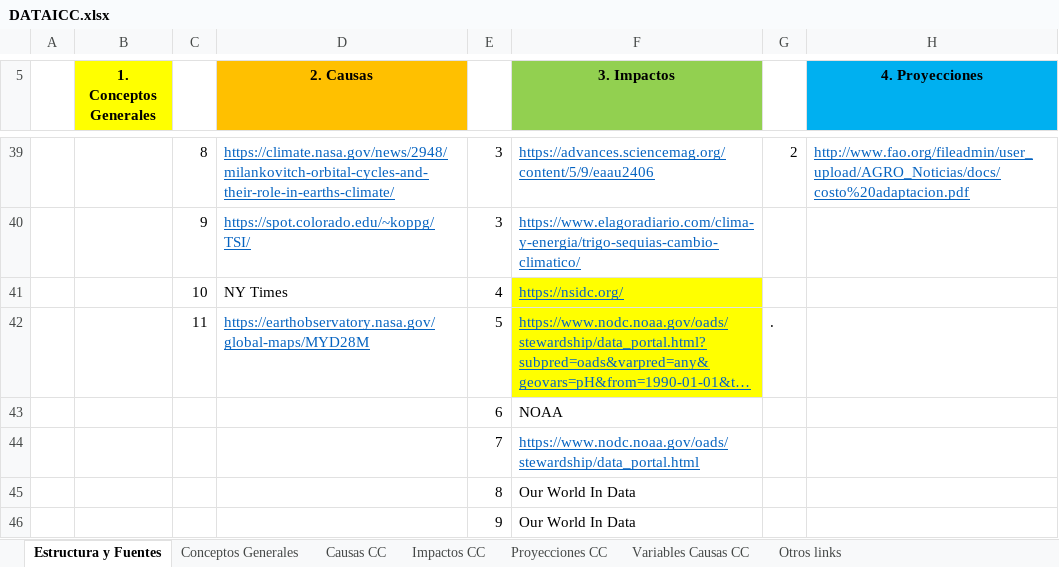
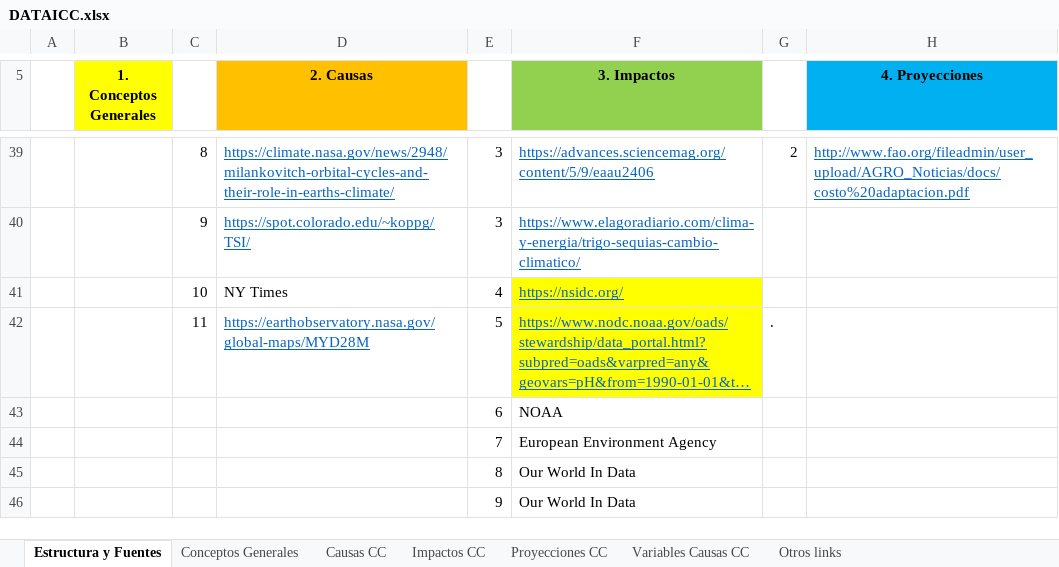
Before and after one commit to Sud-Austral/DATA-ICC, an Excel workbook: DATAICC.xlsx, sheet Estructura y Fuentes, drawn as a sheet; only a part is shown, gaps mark what is left out; long unchanged cells end in …; values as stored, in another font and other column widths than the file's, no borders; charts and pictures not drawn; the diff names each change by its address in the sheet, - before the commit and + after, or states it on an @@ line.

Commit message:
Update DATAICC.xlsx

```diff
--- a/DATAICC.xlsx (sheet Estructura y Fuentes)
+++ b/DATAICC.xlsx (sheet Estructura y Fuentes)
-F44 (3. Impactos): https://www.nodc.noaa.gov/oads/stewardship/data_portal.html
+F44 (3. Impactos): European Environment Agency
@@ F44 underline: on → off, text colour: #0563C1 → black @@
```
